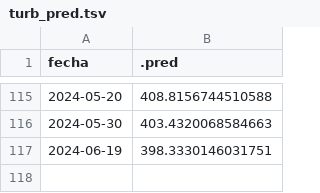
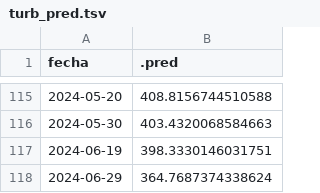
Before and after one commit to vhgauto/sameep, a TSV file: datos/turb_pred.tsv, drawn as a sheet; only a part is shown, gaps mark what is left out.

```diff
--- a/datos/turb_pred.tsv
+++ b/datos/turb_pred.tsv
@@ -117 +117,2 @@ fecha	.pred
 2024-06-19	398.3330146031751
+2024-06-29	364.7687374338624
```
Also changed, not shown: datos/base_de_datos_gis.tsv, datos/datos_nuevos.tsv, 4 other files.
